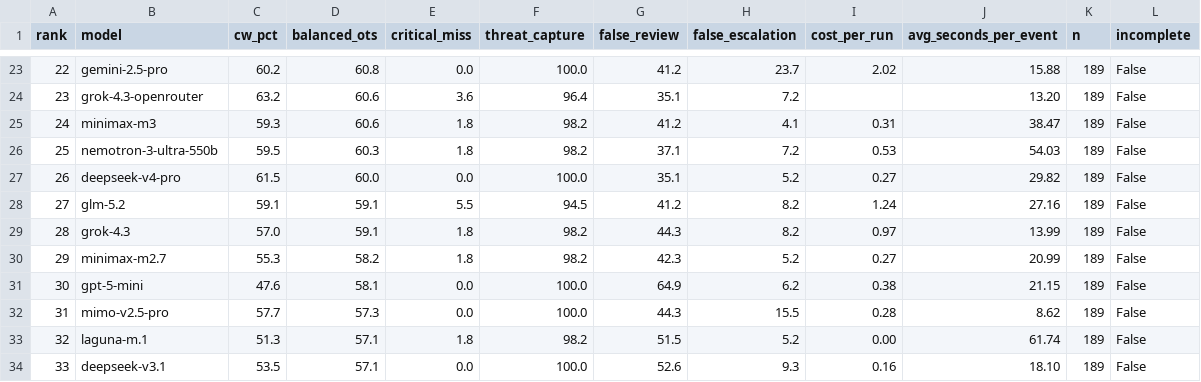
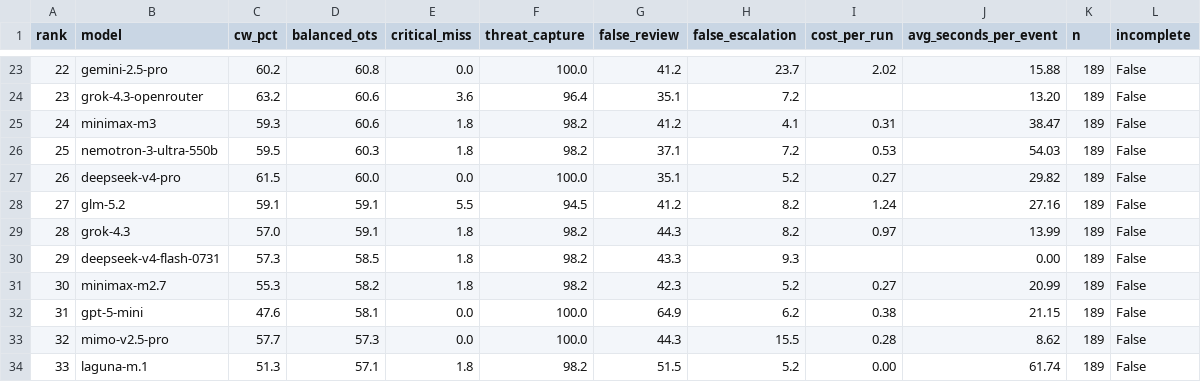
Before and after one commit to Colossus14/thor-ai-benchmarks, a CSV file: combined/operational-profile-balanced-soc.csv, drawn as a sheet; only a part is shown, gaps mark what is left out; the shorter side is filled out with more unchanged rows; addresses are those after the commit; the diff names each change by its address in the sheet, - before the commit and + after, or states it on an @@ line.

```diff
--- a/combined/operational-profile-balanced-soc.csv
+++ b/combined/operational-profile-balanced-soc.csv
+row 30: 29 | deepseek-v4-flash-0731 | 57.3 | 58.5 | 1.8 | 98.2 | 43.3 | 9.3 |  | 0.00 | 189 | False
@@ column A (rank) renumbered from row 31 down @@
```
Also changed, not shown: combined/leaderboard.csv, combined/operational-profile-balanced-soc-closed-source.csv, 26 other files.
